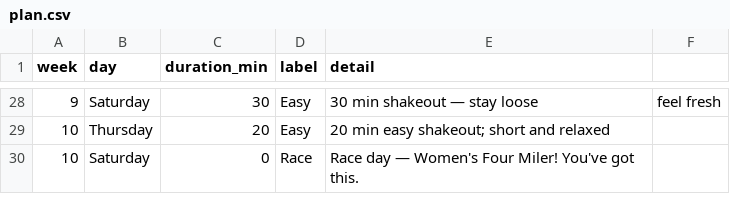
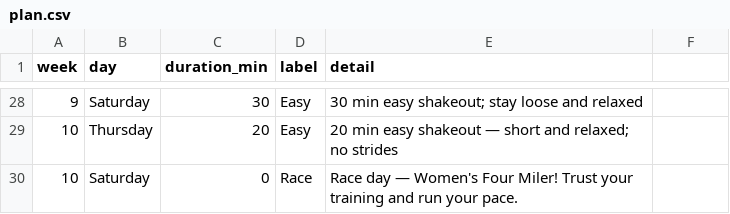
Before and after one commit to williamsca/running-kaitlyn, a CSV file: data/plan.csv, drawn as a sheet; only a part is shown, gaps mark what is left out; the diff covers the shown part only.

Commit message:
Add strides to training plan and remove Race Day timeline node
- Update /training-plan skill to prescribe strides on most Easy runs
- Rebuild plan with strides consistently applied throughout all 10 weeks
- Remove Race Day block from the timeline

```diff
--- a/data/plan.csv
+++ b/data/plan.csv
@@ -28,3 +28,3 @@ week,day,duration_min,label,detail
-9,Saturday,30,Easy,30 min shakeout — stay loose, feel fresh
-10,Thursday,20,Easy,20 min easy shakeout; short and relaxed
-10,Saturday,0,Race,Race day — Women's Four Miler! You've got this.
+9,Saturday,30,Easy,30 min easy shakeout; stay loose and relaxed
+10,Thursday,20,Easy,20 min easy shakeout — short and relaxed; no strides
+10,Saturday,0,Race,Race day — Women's Four Miler! Trust your training and run your pace.
```
Also changed, not shown: 31 edited cells elsewhere in this file, 3 other files.
